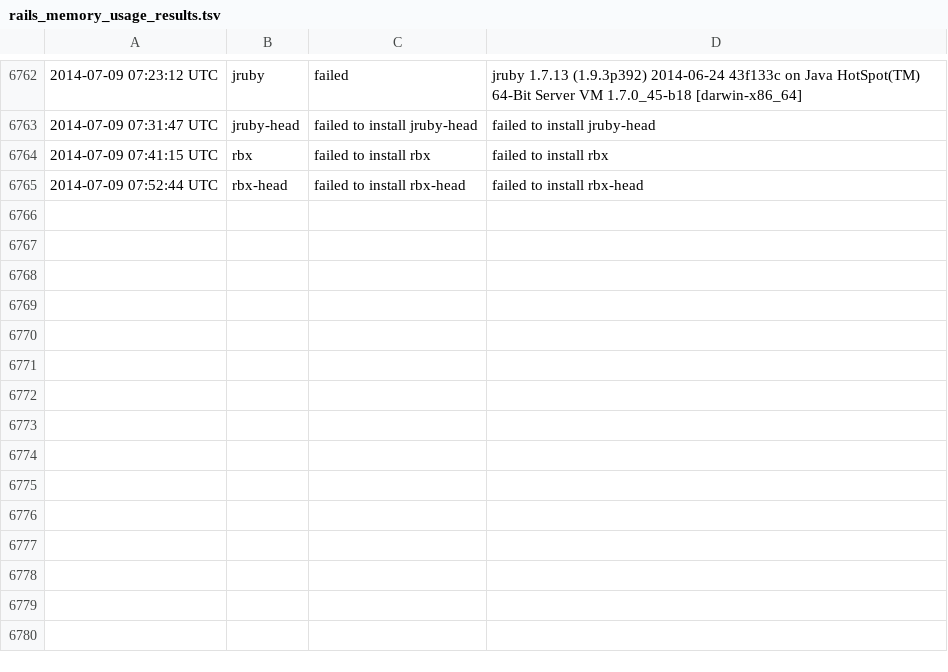
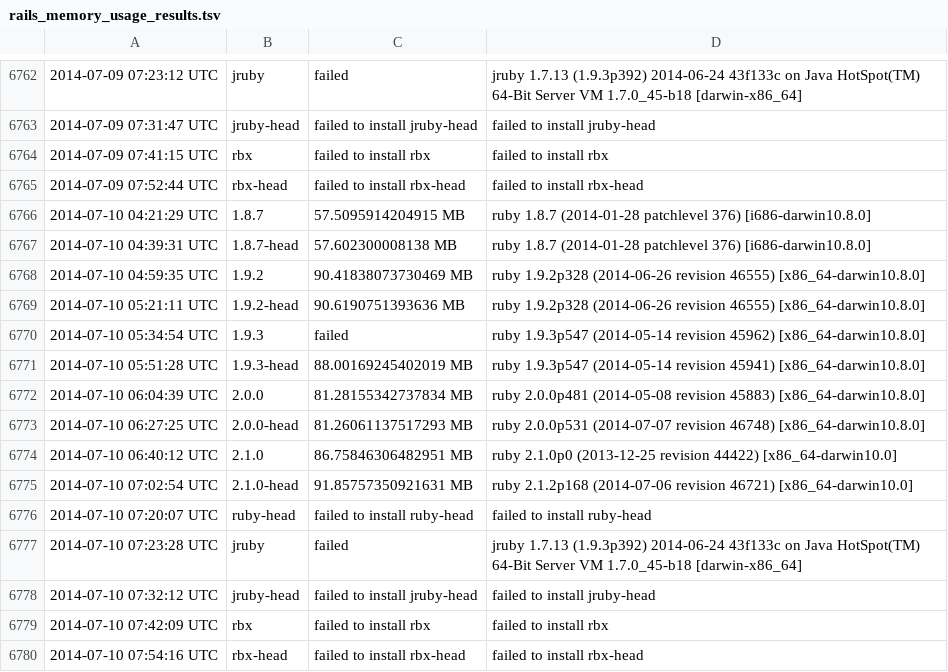
Before and after one commit to brianhempel/isrubyfastyet, a TSV file: results/rails_memory_usage_results.tsv, drawn as a sheet; only a part is shown, gaps mark what is left out; the diff names each change by its address in the sheet, - before the commit and + after, or states it on an @@ line.

```diff
--- a/results/rails_memory_usage_results.tsv
+++ b/results/rails_memory_usage_results.tsv
+row 6766: 2014-07-10 04:21:29 UTC | 1.8.7 | 57.5095914204915 MB | ruby 1.8.7 (2014-01-28 patchlevel 376) [i686-darwin10.8.0]
+row 6767: 2014-07-10 04:39:31 UTC | 1.8.7-head | 57.602300008138 MB | ruby 1.8.7 (2014-01-28 patchlevel 376) [i686-darwin10.8.0]
+row 6768: 2014-07-10 04:59:35 UTC | 1.9.2 | 90.41838073730469 MB | ruby 1.9.2p328 (2014-06-26 revision 46555) [x86_64-darwin10.8.0]
+row 6769: 2014-07-10 05:21:11 UTC | 1.9.2-head | 90.6190751393636 MB | ruby 1.9.2p328 (2014-06-26 revision 46555) [x86_64-darwin10.8.0]
+row 6770: 2014-07-10 05:34:54 UTC | 1.9.3 | failed | ruby 1.9.3p547 (2014-05-14 revision 45962) [x86_64-darwin10.8.0]
+row 6771: 2014-07-10 05:51:28 UTC | 1.9.3-head | 88.00169245402019 MB | ruby 1.9.3p547 (2014-05-14 revision 45941) [x86_64-darwin10.8.0]
+row 6772: 2014-07-10 06:04:39 UTC | 2.0.0 | 81.28155342737834 MB | ruby 2.0.0p481 (2014-05-08 revision 45883) [x86_64-darwin10.8.0]
+row 6773: 2014-07-10 06:27:25 UTC | 2.0.0-head | 81.26061137517293 MB | ruby 2.0.0p531 (2014-07-07 revision 46748) [x86_64-darwin10.8.0]
+row 6774: 2014-07-10 06:40:12 UTC | 2.1.0 | 86.75846306482951 MB | ruby 2.1.0p0 (2013-12-25 revision 44422) [x86_64-darwin10.0]
+row 6775: 2014-07-10 07:02:54 UTC | 2.1.0-head | 91.85757350921631 MB | ruby 2.1.2p168 (2014-07-06 revision 46721) [x86_64-darwin10.0]
+row 6776: 2014-07-10 07:20:07 UTC | ruby-head | failed to install ruby-head | failed to install ruby-head
+row 6777: 2014-07-10 07:23:28 UTC | jruby | failed | jruby 1.7.13 (1.9.3p392) 2014-06-24 43f133c on Java HotSpot(TM) 64-Bit Server VM 1.7.0_45-b18 [darwin-x86_64]
+row 6778: 2014-07-10 07:32:12 UTC | jruby-head | failed to install jruby-head | failed to install jruby-head
+row 6779: 2014-07-10 07:42:09 UTC | rbx | failed to install rbx | failed to install rbx
+row 6780: 2014-07-10 07:54:16 UTC | rbx-head | failed to install rbx-head | failed to install rbx-head
```
Also changed, not shown: results/rails_requests_per_second_results.tsv, results/rails_requests_per_second_steady_state_results.tsv, 1 other file.
